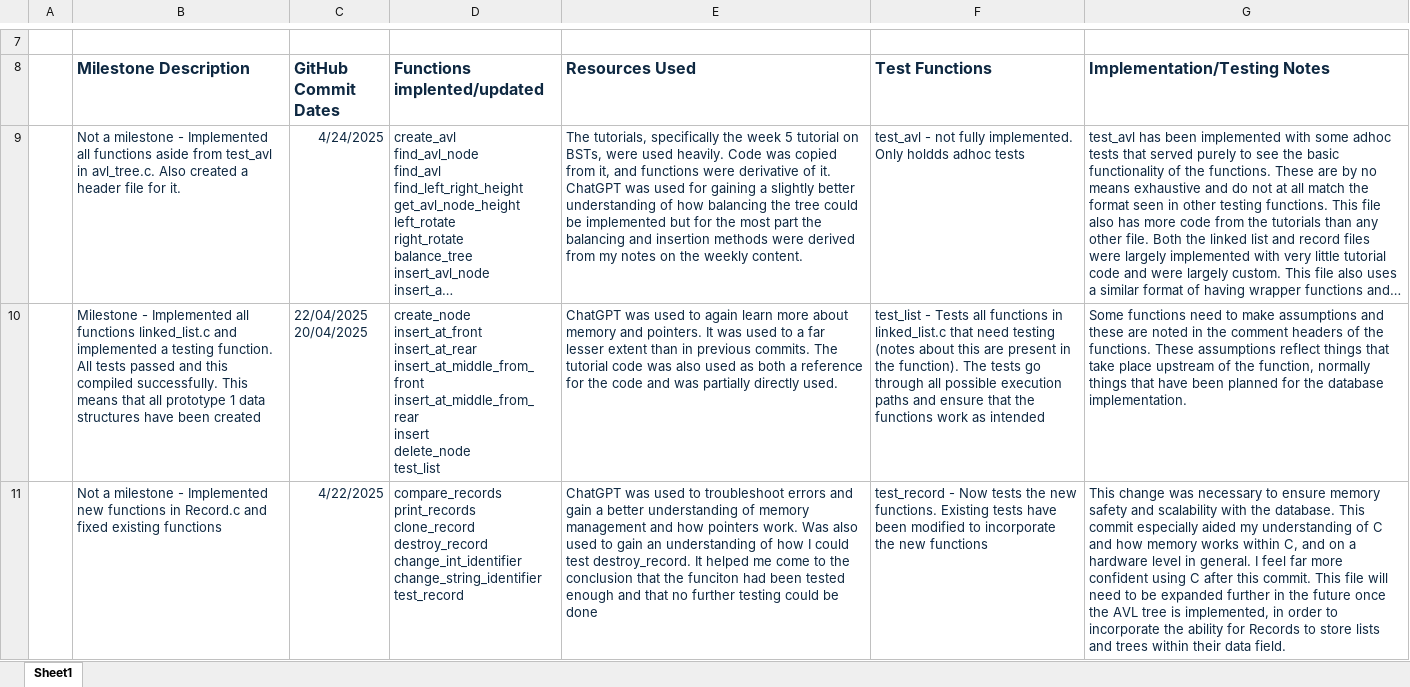
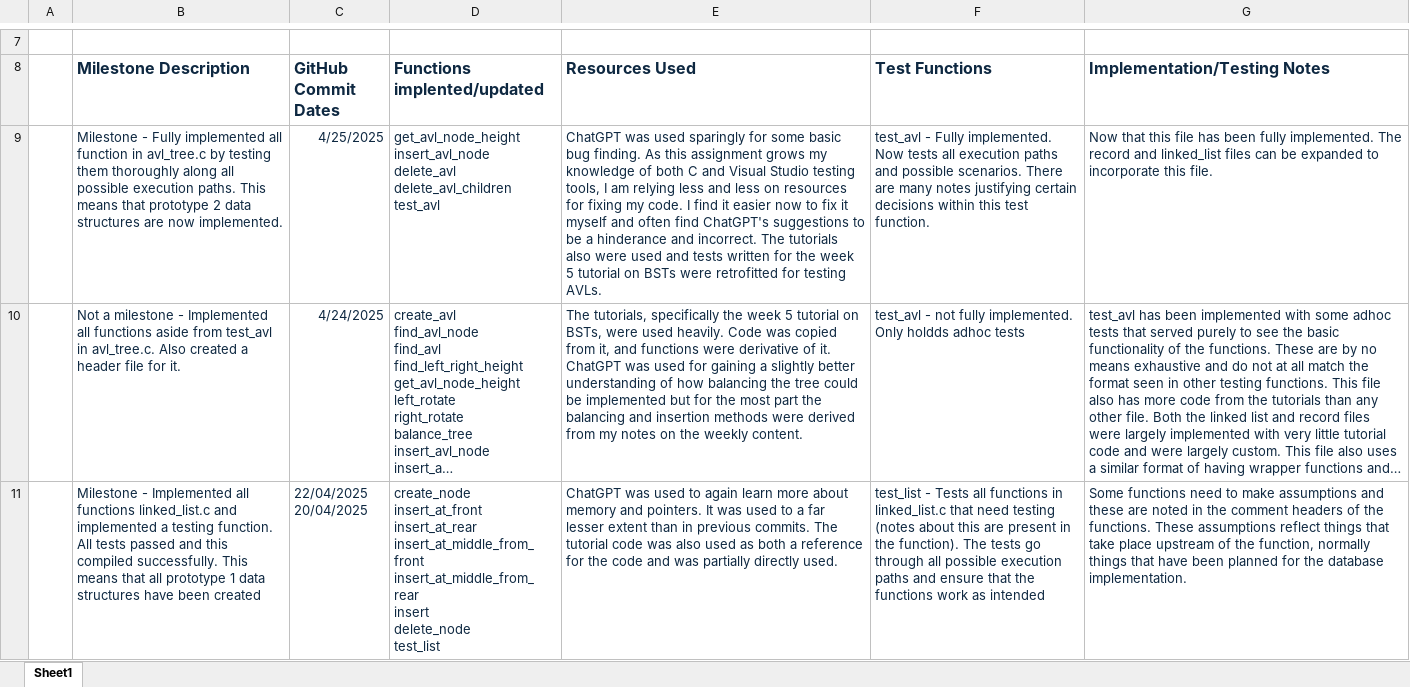
Before and after one commit to BronsonKBilling/KIT205_575952, an Excel workbook: DevLog.xlsx, sheet Sheet1, drawn as a sheet; only a part is shown, gaps mark what is left out; the shorter side is filled out with more unchanged rows; long unchanged cells end in …; values as stored, in another font and other column widths than the file's, no borders; ↵ is a line break in a cell; the diff names each change by its address in the sheet, - before the commit and + after, or states it on an @@ line.

Commit message:
Milestone - Completed prototype 2 data structure (AVL tree). All funcitons have been implemented and thoroughly tested along all execution paths

```diff
--- a/DevLog.xlsx (sheet Sheet1)
+++ b/DevLog.xlsx (sheet Sheet1)
+row 9:  | Milestone - Fully implemented all function in avl_tree.c by testing them thoroughly along all possible execution paths. This means that prototype 2 data structures are now implemented. | 4/25/2025 | get_avl_node_height ↵ insert_avl_node ↵ delete_avl ↵ delete_avl_children ↵ test_avl | ChatGPT was used sparingly for some basic bug finding. As this assignment grows my knowledge of both C and Visual Studio testing tools, I am relying less and less on resources for fixing my code. I find it easier now to fix it myself and often find ChatGPT's suggestions to be a hinderance and incorrect. The tutorials also were used and tests written for the week 5 tutorial on BSTs were retrofitted for testing AVLs. | test_avl - Fully implemented. Now tests all execution paths and possible scenarios. There are many notes justifying certain decisions within this test function. | Now that this file has been fully implemented. The record and linked_list files can be expanded to incorporate this file.
```
Also changed, not shown: 3 other files.
